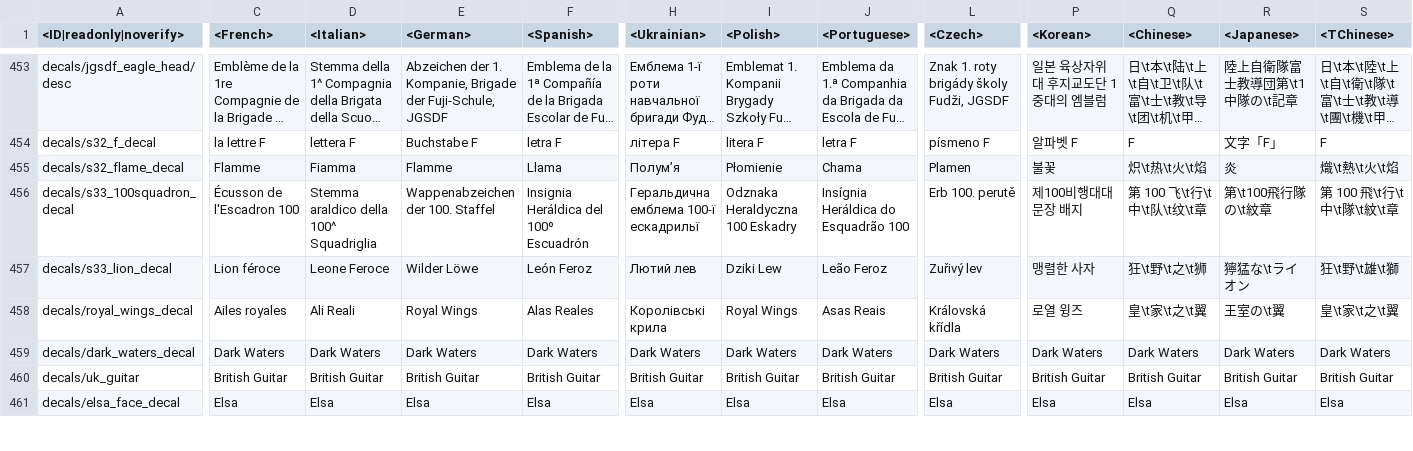
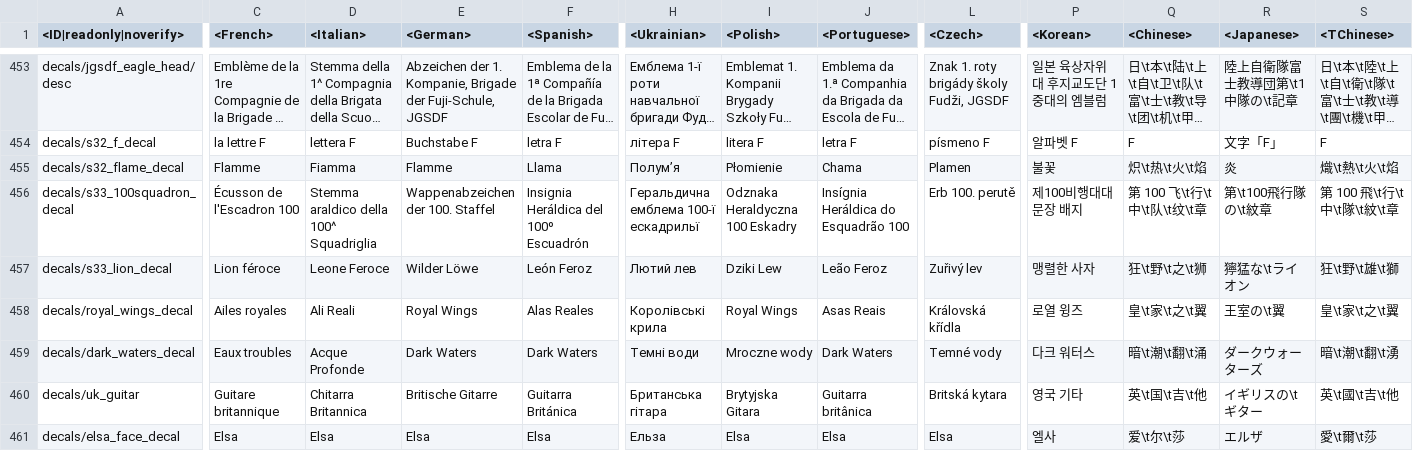
Before and after one commit to gszabi99/War-Thunder-Mobile-Datamine, a CSV file: lang.vromfs.bin_u/lang/decals.csv, drawn as a sheet; only a part is shown, gaps mark what is left out; long unchanged cells end in …; the diff covers the shown part only; the diff names each change by its address in the sheet, - before the commit and + after, or states it on an @@ line.

```diff
--- a/lang.vromfs.bin_u/lang/decals.csv
+++ b/lang.vromfs.bin_u/lang/decals.csv
-C459 (<French>): Dark Waters
+C459 (<French>): Eaux troubles
-D459 (<Italian>): Dark Waters
+D459 (<Italian>): Acque Profonde
-H459 (<Ukrainian>): Dark Waters
+H459 (<Ukrainian>): Темні води
-I459 (<Polish>): Dark Waters
+I459 (<Polish>): Mroczne wody
-L459 (<Czech>): Dark Waters
+L459 (<Czech>): Temné vody
-P459 (<Korean>): Dark Waters
+P459 (<Korean>): 다크 워터스
-Q459 (<Chinese>): Dark Waters
+Q459 (<Chinese>): 暗\t潮\t翻\t涌
-R459 (<Japanese>): Dark Waters
+R459 (<Japanese>): ダークウォーターズ
-S459 (<TChinese>): Dark Waters
+S459 (<TChinese>): 暗\t潮\t翻\t湧
-C460 (<French>): British Guitar
+C460 (<French>): Guitare britannique
-D460 (<Italian>): British Guitar
+D460 (<Italian>): Chitarra Britannica
-E460 (<German>): British Guitar
+E460 (<German>): Britische Gitarre
-F460 (<Spanish>): British Guitar
+F460 (<Spanish>): Guitarra Británica
-H460 (<Ukrainian>): British Guitar
+H460 (<Ukrainian>): Британська гітара
-I460 (<Polish>): British Guitar
+I460 (<Polish>): Brytyjska Gitara
-J460 (<Portuguese>): British Guitar
+J460 (<Portuguese>): Guitarra britânica
-L460 (<Czech>): British Guitar
+L460 (<Czech>): Britská kytara
-P460 (<Korean>): British Guitar
+P460 (<Korean>): 영국 기타
-Q460 (<Chinese>): British Guitar
+Q460 (<Chinese>): 英\t国\t吉\t他
-R460 (<Japanese>): British Guitar
+R460 (<Japanese>): イギリスの\tギター
-S460 (<TChinese>): British Guitar
+S460 (<TChinese>): 英\t國\t吉\t他
-H461 (<Ukrainian>): Elsa
+H461 (<Ukrainian>): Ельза
-P461 (<Korean>): Elsa
+P461 (<Korean>): 엘사
-Q461 (<Chinese>): Elsa
+Q461 (<Chinese>): 爱\t尔\t莎
-R461 (<Japanese>): Elsa
+R461 (<Japanese>): エルザ
-S461 (<TChinese>): Elsa
+S461 (<TChinese>): 愛\t爾\t莎
```
Also changed, not shown: 38 edited cells elsewhere in this file, lang.vromfs.bin_u/lang/menu_multiplayer.csv, lang.vromfs.bin_u/lang/menu_options.csv, 22 other files.
